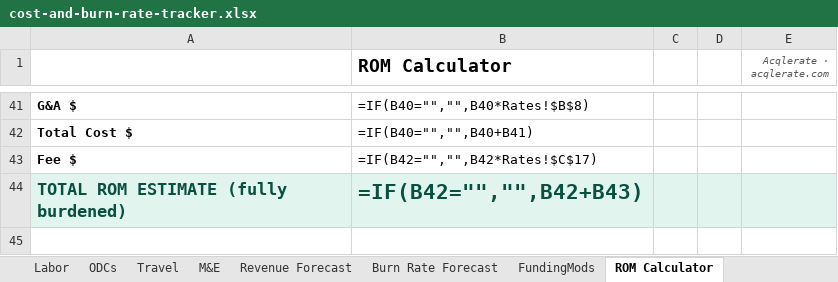
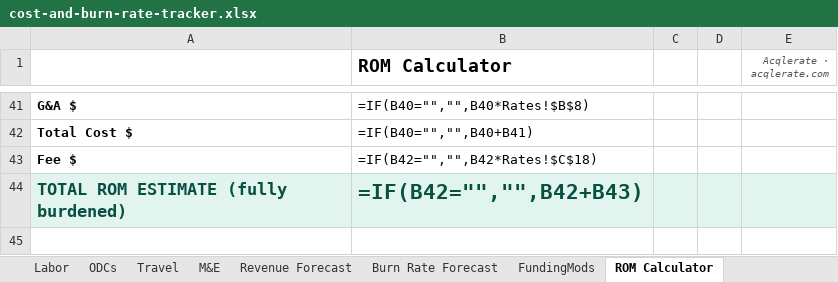
Before and after one commit to jumpmasterguy/acq-pro, an Excel workbook: client/public/examples/cost-and-burn-rate-tracker.xlsx, sheet ROM Calculator, drawn as a sheet; only a part is shown, gaps mark what is left out; values as stored, in another font and other column widths than the file's, no borders; formulas without a stored value are shown as written; charts and pictures not drawn; the diff names each change by its address in the sheet, - before the commit and + after, or states it on an @@ line.

Commit message:
Rates: per-CLIN Fee Type (Fixed vs Award) instead of one blended rate
- Rates tab: new Fee Type by CLIN table — Labor, Travel, ODC, and M&E
  each independently select Fixed or Award, resolving to the Fixed
  Fee Rate % or Target Award Fee Rate % pool. Ships with a mixed
  example (Labor/M&E = Award, Travel/ODC = Fixed) to show it working.
- Dashboard: Fee $ now sums each CLIN's own cost plus its
  proportional share of G&A, times that CLIN's own fee rate, instead
  of applying one blended rate to the whole Total Cost.
- Revenue Forecast: Actual Revenue's fee calc updated to the same
  per-CLIN methodology.
- ROM Calculator: fee now pulls the Labor-specific rate (it's
  estimating a person, so that's the correct pool).

```diff
--- a/client/public/examples/cost-and-burn-rate-tracker.xlsx (sheet ROM Calculator)
+++ b/client/public/examples/cost-and-burn-rate-tracker.xlsx (sheet ROM Calculator)
-B43 (ROM Calculator): =IF(B42="","",B42*Rates!$C$17)
+B43 (ROM Calculator): =IF(B42="","",B42*Rates!$C$18)
```
Also changed, not shown: sheet Revenue Forecast, sheet Rates, sheet Dashboard, charts or pictures.
